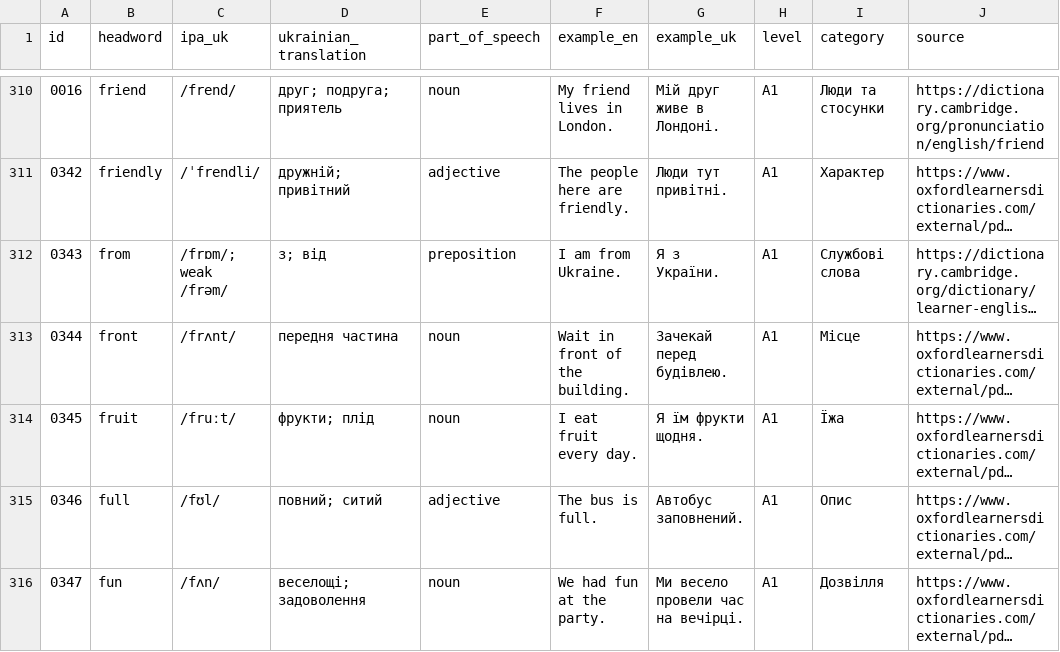
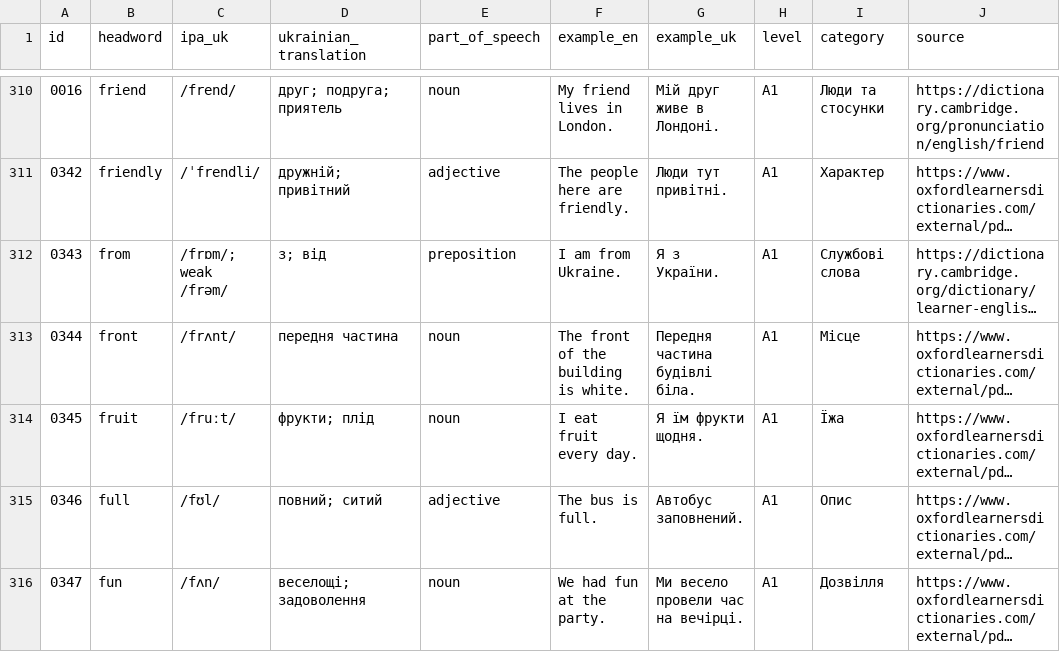
Before and after one commit to kiinoshkaaa/english-ukrainian-dictionary, a CSV file: data/a1/words.csv, drawn as a sheet; only a part is shown, gaps mark what is left out; long unchanged cells end in …; the diff covers the shown part only; the diff names each change by its address in the sheet, - before the commit and + after, or states it on an @@ line.

Commit message:
Clarify front noun example and verify good adjective entry

```diff
--- a/data/a1/words.csv
+++ b/data/a1/words.csv
-F313 (example_en): Wait in front of the building.
+F313 (example_en): The front of the building is white.
-G313 (example_uk): Зачекай перед будівлею.
+G313 (example_uk): Передня частина будівлі біла.
```
Also changed, not shown: 3 edited cells elsewhere in this file.
